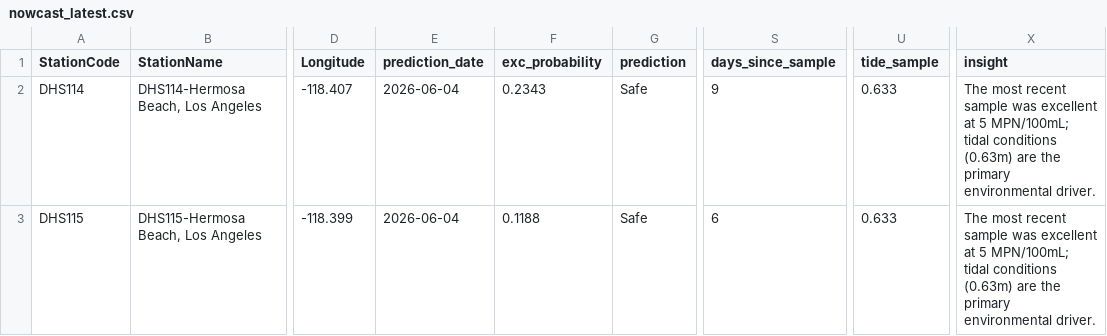
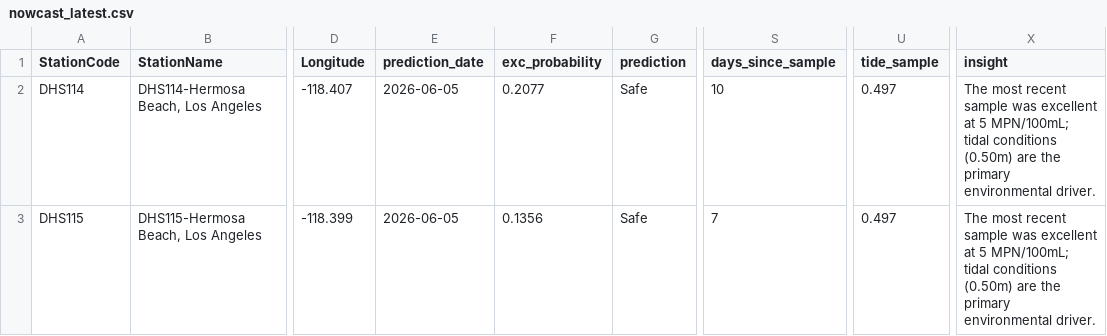
Before and after one commit to eymoney13/hermosa-pilot-dashboard, a CSV file: public/data/hermosa/nowcast_latest.csv, drawn as a sheet; only a part is shown, gaps mark what is left out; the diff names each change by its address in the sheet, - before the commit and + after, or states it on an @@ line.

```diff
--- a/public/data/hermosa/nowcast_latest.csv
+++ b/public/data/hermosa/nowcast_latest.csv
-E2:E3 (prediction_date): 2026-06-04
+E2:E3 (prediction_date): 2026-06-05
-F2 (exc_probability): 0.2343
+F2 (exc_probability): 0.2077
-S2 (days_since_sample): 9
+S2 (days_since_sample): 10
-U2:U3 (tide_sample): 0.633
+U2:U3 (tide_sample): 0.497
-X2:X3 (insight): …tidal conditions (0.63m) are the…
+X2:X3 (insight): …tidal conditions (0.50m) are the…
-F3 (exc_probability): 0.1188
+F3 (exc_probability): 0.1356
-S3 (days_since_sample): 6
+S3 (days_since_sample): 7
```
Also changed, not shown: public/data/hermosa/forecast_3day.csv.
